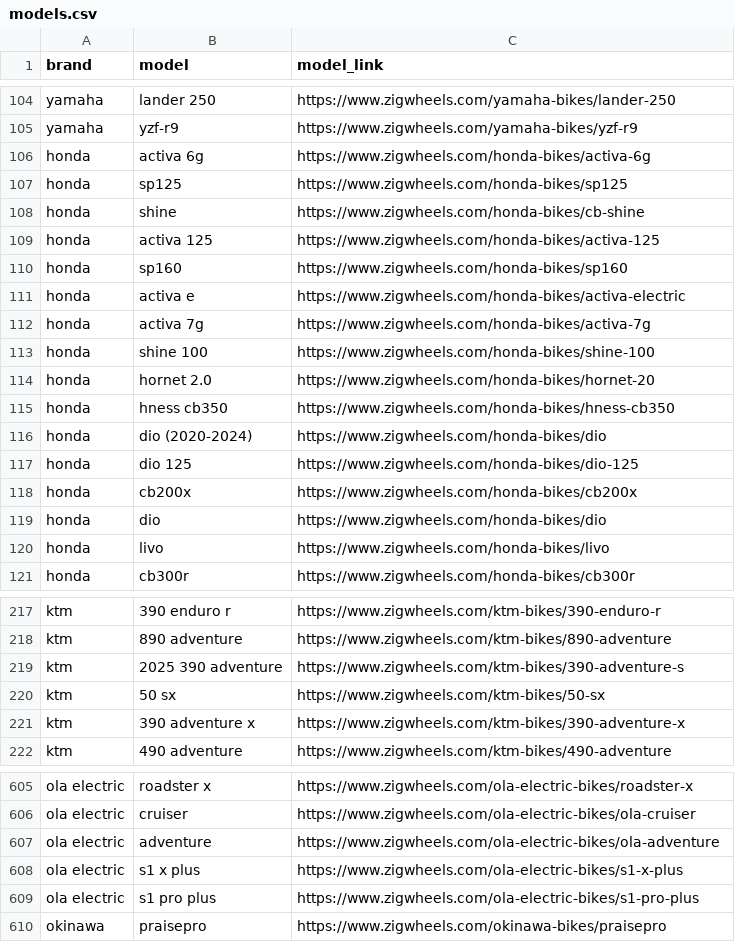
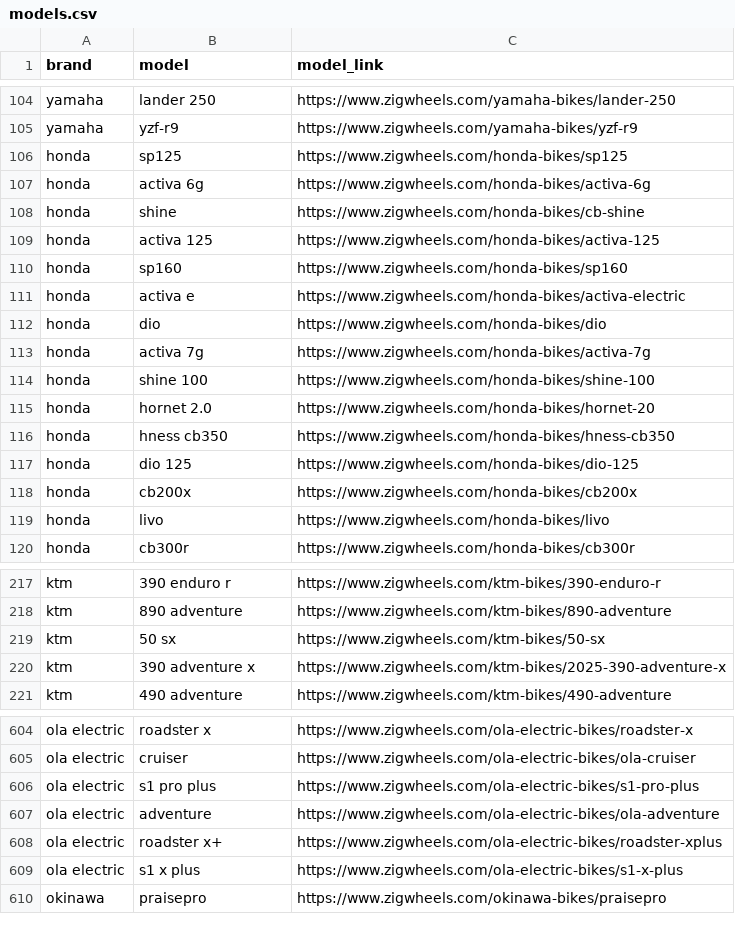
Before and after one commit to husainchhil/Indian-Garage, a CSV file: bike/models.csv, drawn as a sheet; only a part is shown, gaps mark what is left out; the diff covers the shown part only.

```diff
--- a/bike/models.csv
+++ b/bike/models.csv
@@ -105,4 +105,4 @@ yamaha,lander 250 ,https://www.zigwheels.com/yamaha-bikes/lander-250
 yamaha,yzf-r9,https://www.zigwheels.com/yamaha-bikes/yzf-r9
+honda,sp125,https://www.zigwheels.com/honda-bikes/sp125
 honda,activa 6g,https://www.zigwheels.com/honda-bikes/activa-6g
-honda,sp125,https://www.zigwheels.com/honda-bikes/sp125
 honda,shine,https://www.zigwheels.com/honda-bikes/cb-shine
@@ -111,2 +111,3 @@ honda,sp160,https://www.zigwheels.com/honda-bikes/sp160
 honda,activa e,https://www.zigwheels.com/honda-bikes/activa-electric
+honda,dio,https://www.zigwheels.com/honda-bikes/dio
 honda,activa 7g,https://www.zigwheels.com/honda-bikes/activa-7g
@@ -115,6 +116,4 @@ honda,hornet 2.0,https://www.zigwheels.com/honda-bikes/hornet-20
 honda,hness cb350,https://www.zigwheels.com/honda-bikes/hness-cb350
-honda,dio (2020-2024),https://www.zigwheels.com/honda-bikes/dio
 honda,dio 125,https://www.zigwheels.com/honda-bikes/dio-125
 honda,cb200x,https://www.zigwheels.com/honda-bikes/cb200x
-honda,dio,https://www.zigwheels.com/honda-bikes/dio
 honda,livo,https://www.zigwheels.com/honda-bikes/livo
@@ -218,5 +218,4 @@ ktm,390 enduro r,https://www.zigwheels.com/ktm-bikes/390-enduro-r
 ktm,890 adventure,https://www.zigwheels.com/ktm-bikes/890-adventure
-ktm,2025 390 adventure,https://www.zigwheels.com/ktm-bikes/390-adventure-s
 ktm,50 sx,https://www.zigwheels.com/ktm-bikes/50-sx
-ktm,390 adventure x,https://www.zigwheels.com/ktm-bikes/390-adventure-x
+ktm,390 adventure x,https://www.zigwheels.com/ktm-bikes/2025-390-adventure-x
 ktm,490 adventure,https://www.zigwheels.com/ktm-bikes/490-adventure
@@ -606,5 +605,6 @@ ola electric,roadster x,https://www.zigwheels.com/ola-electric-bikes/roadster-x
 ola electric,cruiser,https://www.zigwheels.com/ola-electric-bikes/ola-cruiser
+ola electric,s1 pro plus,https://www.zigwheels.com/ola-electric-bikes/s1-pro-plus
 ola electric,adventure,https://www.zigwheels.com/ola-electric-bikes/ola-adventure
+ola electric,roadster x+,https://www.zigwheels.com/ola-electric-bikes/roadster-xplus
 ola electric,s1 x plus,https://www.zigwheels.com/ola-electric-bikes/s1-x-plus
-ola electric,s1 pro plus,https://www.zigwheels.com/ola-electric-bikes/s1-pro-plus
 okinawa,praisepro,https://www.zigwheels.com/okinawa-bikes/praisepro
```
Also changed, not shown: 4 added rows, 3 removed rows, 10 moved rows and 4 edited cells elsewhere in this file, car/models.csv.
